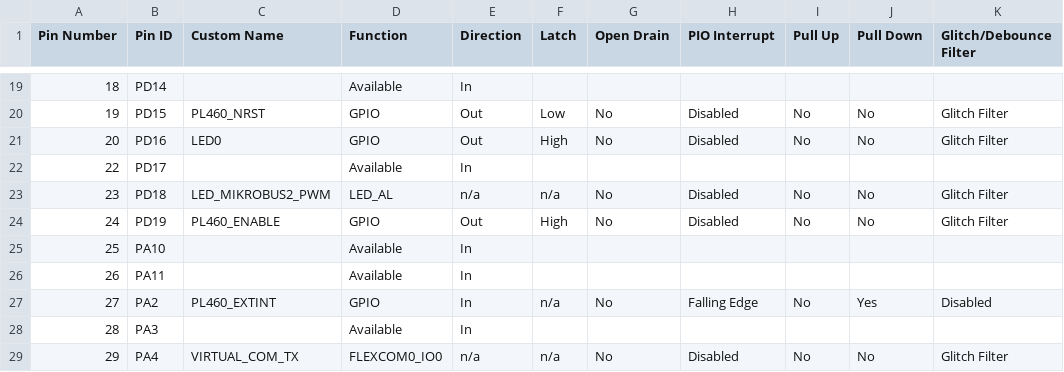
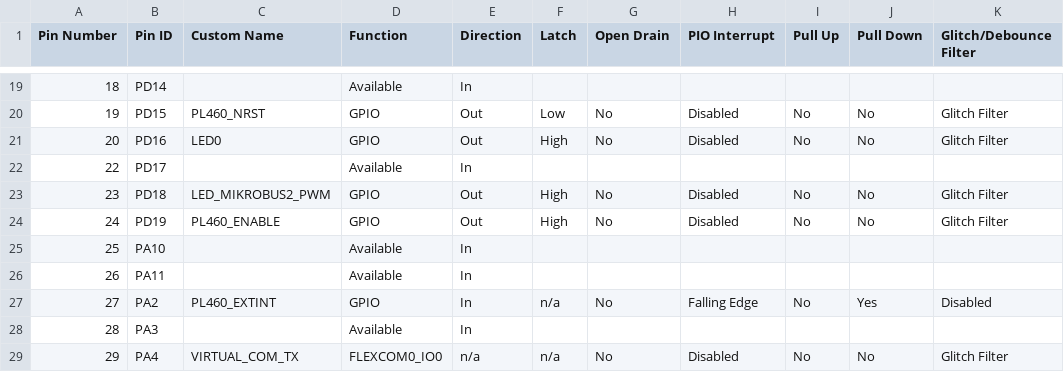
Before and after one commit to Microchip-MPLAB-Harmony/smartenergy_prime_apps, a CSV file: apps/phy_apps/phy_tester_tool_hybrid/firmware/src/config/pic32cx_mtg_ek_pl460_rf215/pin_configurations.csv, drawn as a sheet; only a part is shown, gaps mark what is left out; the diff names each change by its address in the sheet, - before the commit and + after, or states it on an @@ line.

Commit message:
[SMS-4109] Fix LED_MIKROBUS2_PWM in phy_tester_tool_hybrid for mtg

```diff
--- a/apps/phy_apps/phy_tester_tool_hybrid/firmware/src/config/pic32cx_mtg_ek_pl460_rf215/pin_configurations.csv
+++ b/apps/phy_apps/phy_tester_tool_hybrid/firmware/src/config/pic32cx_mtg_ek_pl460_rf215/pin_configurations.csv
-D23 (Function): LED_AL
+D23 (Function): GPIO
-E23 (Direction): n/a
+E23 (Direction): Out
-F23 (Latch): n/a
+F23 (Latch): High
```
Also changed, not shown: 19 other files.
